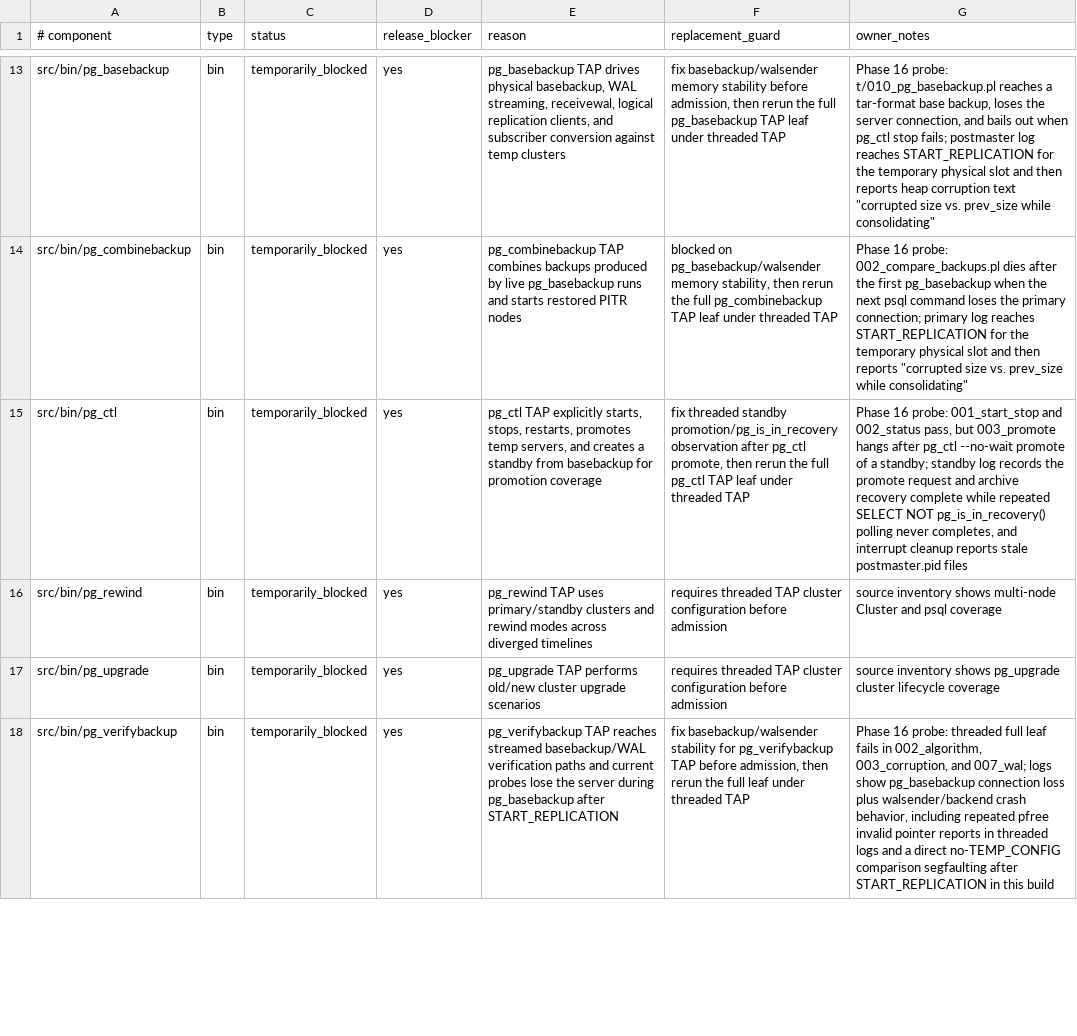
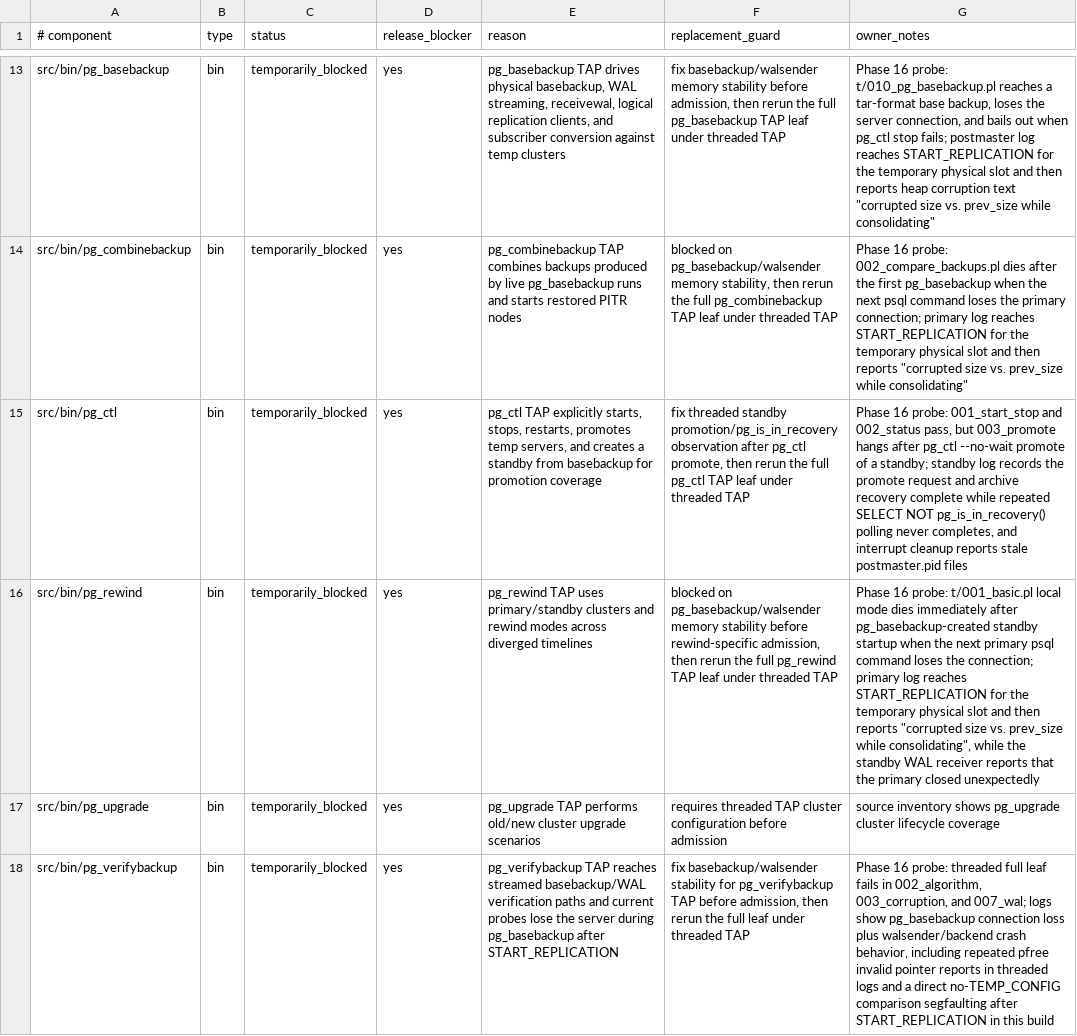
Before and after one commit to samwillis/multithreaded-postgres, a TSV file: plan_docs/MULTITHREADED_PHASE16_EXCLUSIONS.tsv, drawn as a sheet; only a part is shown, gaps mark what is left out; the diff names each change by its address in the sheet, - before the commit and + after, or states it on an @@ line.

Commit message:
Document pg_rewind basebackup blocker

```diff
--- a/plan_docs/MULTITHREADED_PHASE16_EXCLUSIONS.tsv
+++ b/plan_docs/MULTITHREADED_PHASE16_EXCLUSIONS.tsv
-F16 (replacement_guard): requires threaded TAP cluster configuration before admission
+F16 (replacement_guard): blocked on pg_basebackup/walsender memory stability before rewind-specific admission, then rerun the full pg_rewind TAP leaf under threaded TAP
-G16 (owner_notes): source inventory shows multi-node Cluster and psql coverage
+G16 (owner_notes): Phase 16 probe: t/001_basic.pl local mode dies immediately after pg_basebackup-created standby startup when the next primary psql command loses the connection; primary log reaches START_REPLICATION for the temporary physical slot and then reports "corrupted size vs. prev_size while consolidating", while the standby WAL receiver reports that the primary closed unexpectedly
```
